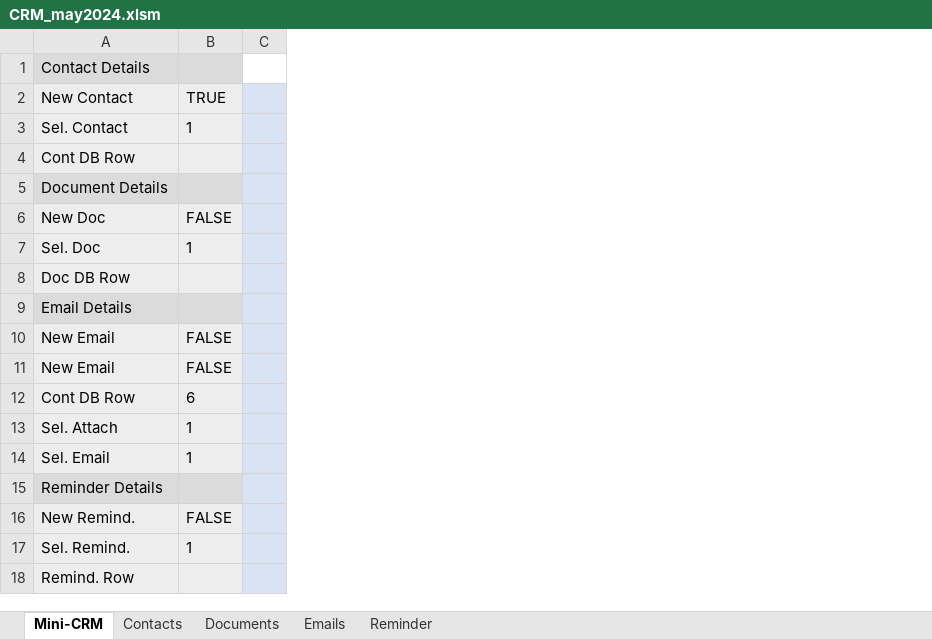
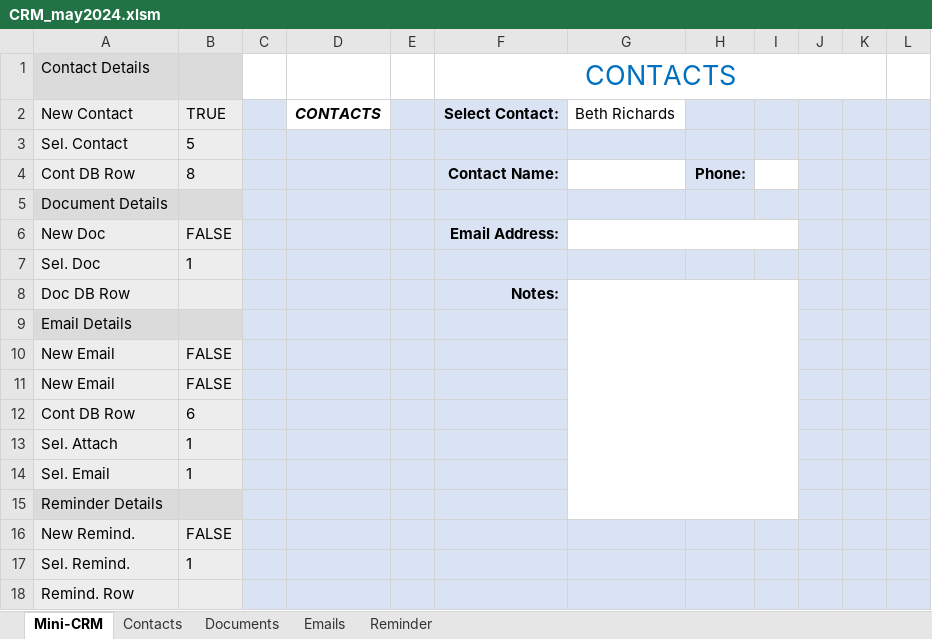
Before and after one commit to rivillasm/excel_code, an Excel workbook: CRM_may2024.xlsm, sheet Mini-CRM, drawn as a sheet; values as stored, in another font and other column widths than the file's, no borders; charts and pictures not drawn; the diff names each change by its address in the sheet, - before the commit and + after, or states it on an @@ line.

Commit message:
Add files via upload

```diff
--- a/CRM_may2024.xlsm (sheet Mini-CRM)
+++ b/CRM_may2024.xlsm (sheet Mini-CRM)
@@ column D unhidden, row 2: CONTACTS @@
@@ column E unhidden, empty @@
@@ column F (CONTACTS) unhidden, rows 2-8: Select Contact: |  | Contact Name: |  | Email Address: |  | Notes: @@
@@ column G unhidden, row 2: Beth Richards @@
@@ column H unhidden, row 4: Phone: @@
@@ column I unhidden, empty @@
@@ column J unhidden, empty @@
@@ column K unhidden, empty @@
@@ column L unhidden, empty @@
-B3: 1
+B3: 5
-B4: (empty)
+B4: 8
```
Also changed, not shown: charts or pictures.
